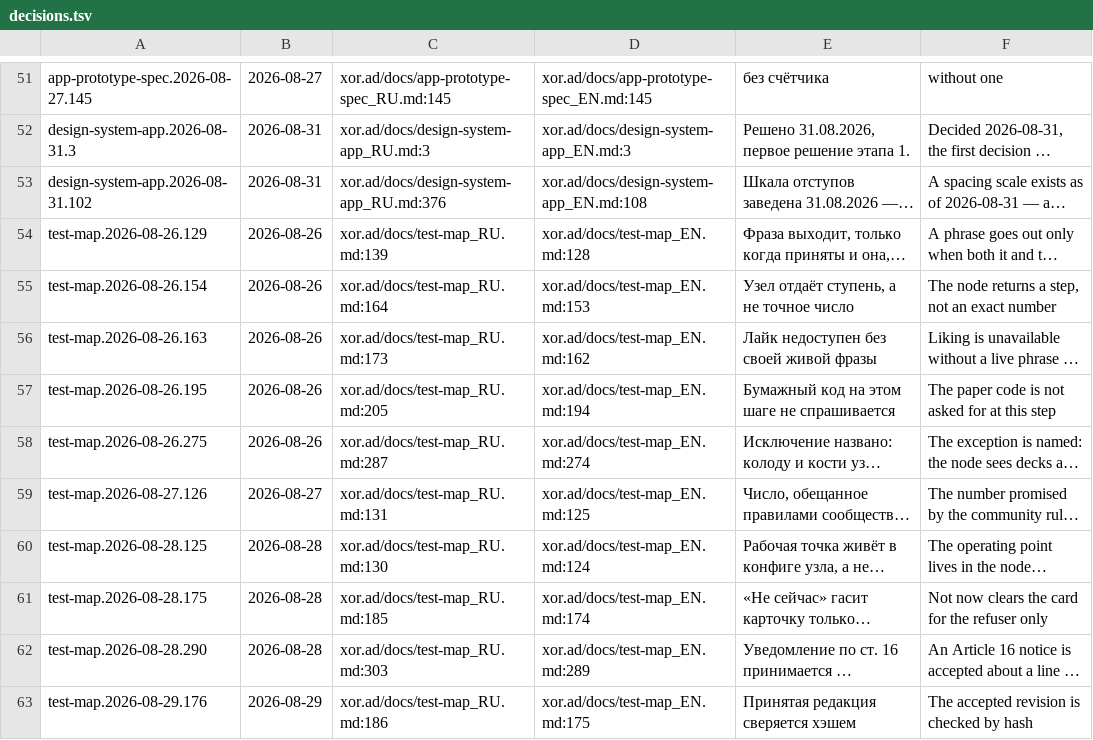
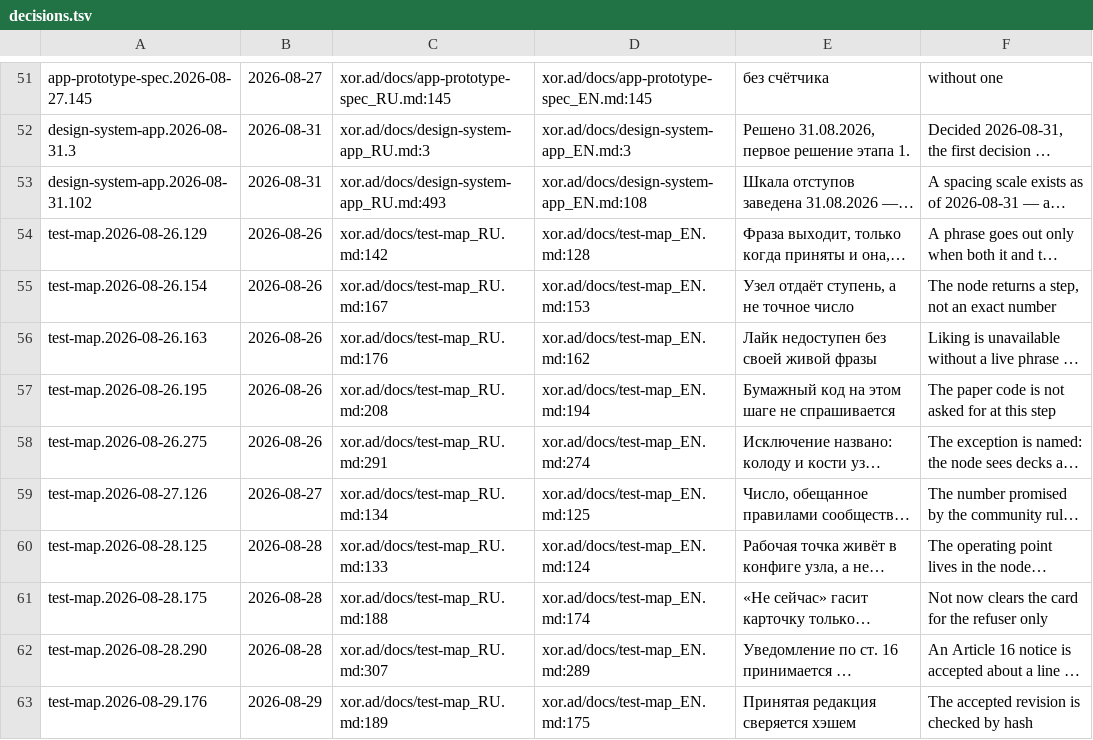
Before and after one commit to panov-id/xor.ad, a TSV file: docs/facts/decisions.tsv, drawn as a sheet; only a part is shown, gaps mark what is left out; long unchanged cells end in …; the diff covers the shown part only; the diff names each change by its address in the sheet, - before the commit and + after, or states it on an @@ line.

```diff
--- a/docs/facts/decisions.tsv
+++ b/docs/facts/decisions.tsv
-C53: xor.ad/docs/design-system-app_RU.md:376
+C53: xor.ad/docs/design-system-app_RU.md:493
-C54: xor.ad/docs/test-map_RU.md:139
+C54: xor.ad/docs/test-map_RU.md:142
-C55: xor.ad/docs/test-map_RU.md:164
+C55: xor.ad/docs/test-map_RU.md:167
-C56: xor.ad/docs/test-map_RU.md:173
+C56: xor.ad/docs/test-map_RU.md:176
-C57: xor.ad/docs/test-map_RU.md:205
+C57: xor.ad/docs/test-map_RU.md:208
-C58: xor.ad/docs/test-map_RU.md:287
+C58: xor.ad/docs/test-map_RU.md:291
-C59: xor.ad/docs/test-map_RU.md:131
+C59: xor.ad/docs/test-map_RU.md:134
-C60: xor.ad/docs/test-map_RU.md:130
+C60: xor.ad/docs/test-map_RU.md:133
-C61: xor.ad/docs/test-map_RU.md:185
+C61: xor.ad/docs/test-map_RU.md:188
-C62: xor.ad/docs/test-map_RU.md:303
+C62: xor.ad/docs/test-map_RU.md:307
-C63: xor.ad/docs/test-map_RU.md:186
+C63: xor.ad/docs/test-map_RU.md:189
```
Also changed, not shown: 1 added row and 22 edited cells elsewhere in this file, docs/facts/noise-numbers.tsv, docs/facts/open.tsv, 11 other files.
